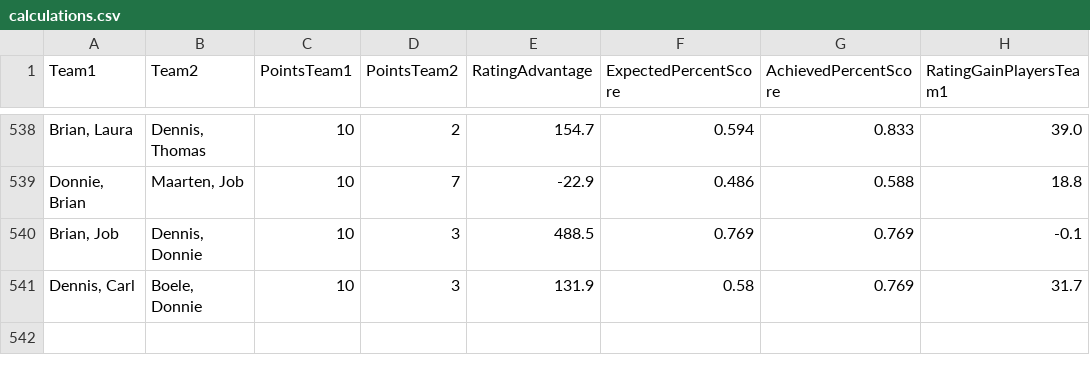
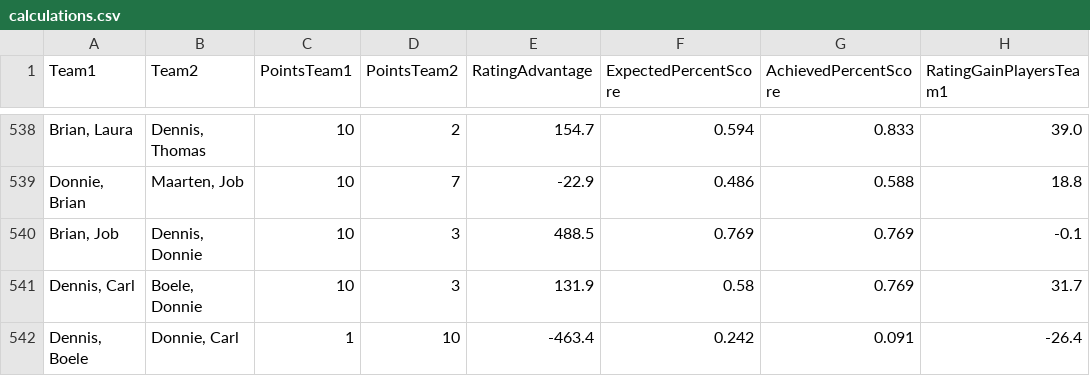
Before and after one commit to BartvonMeijenfeldt/fussball_rankings, a CSV file: calculations.csv, drawn as a sheet; only a part is shown, gaps mark what is left out.

```diff
--- a/calculations.csv
+++ b/calculations.csv
@@ -541 +541,2 @@ Team1,Team2,PointsTeam1,PointsTeam2,RatingAdvantage,ExpectedPercentScore,Achieve
 "Dennis, Carl","Boele, Donnie",10,3,131.9,0.58,0.769,31.7
+"Dennis, Boele","Donnie, Carl",1,10,-463.4,0.242,0.091,-26.4
```
Also changed, not shown: beta_ratings.csv, results_table_football.csv, 1 other file.
